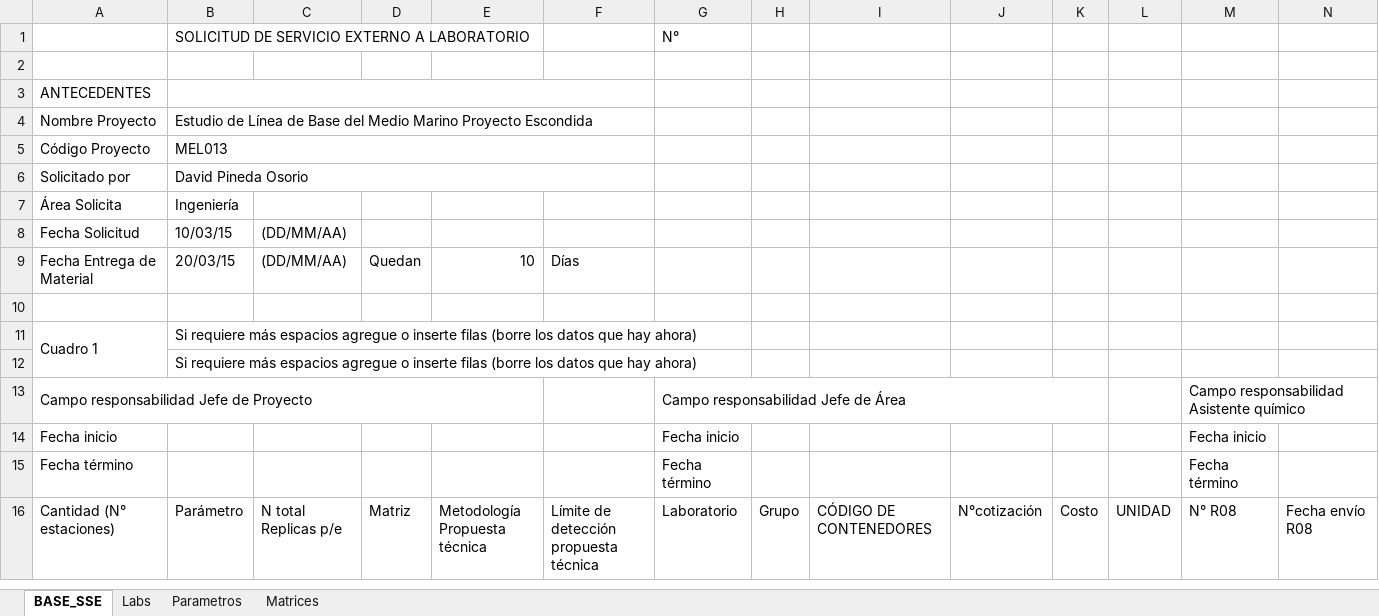
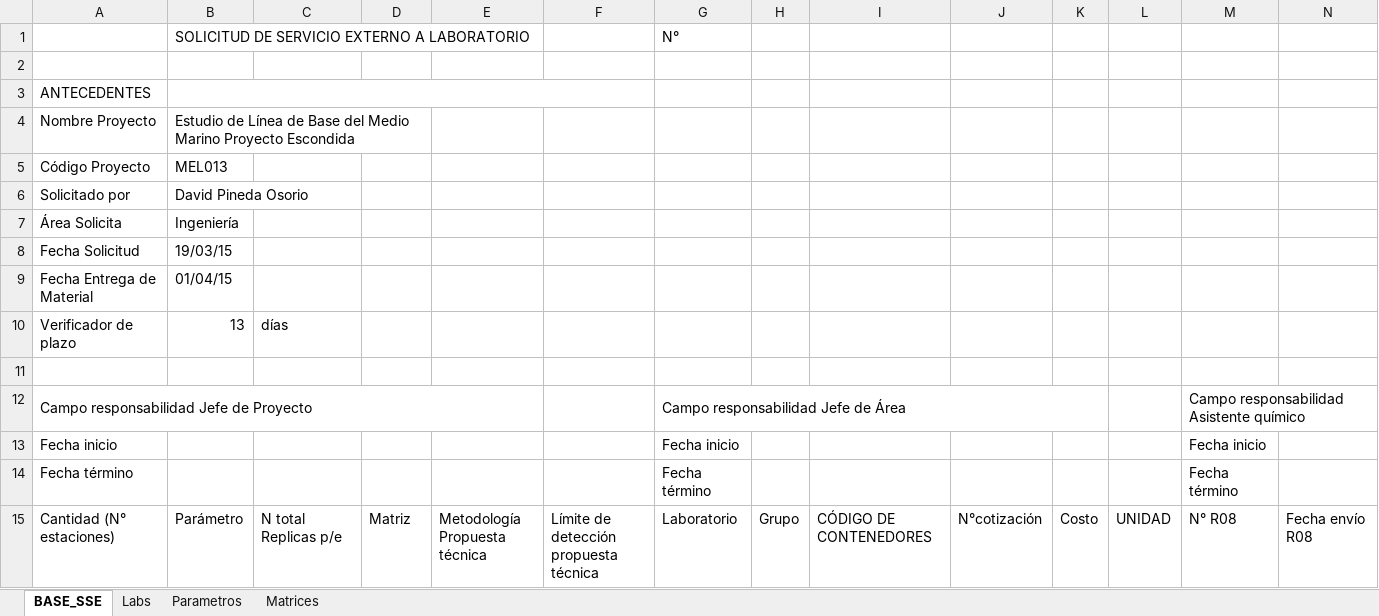
Before and after one commit to dpineiden/gestion_docs, an Excel workbook: Oficial/Patron_FL.xlsx, sheet BASE_SSE, drawn as a sheet; only a part is shown; values as stored, in another font and other column widths than the file's, no cell formats; charts and pictures not drawn; removed rows and columns are numbered as before the commit, all else as after; rows hold the shown columns only; the diff covers the shown part only; the diff names each change by its address in the sheet, - before the commit and + after, or states it on an @@ line.

```diff
--- a/Oficial/Patron_FL.xlsx (sheet BASE_SSE)
+++ b/Oficial/Patron_FL.xlsx (sheet BASE_SSE)
-B4:F4 merged
+B4:D4 merged
-B5:F5 merged
-B6:F6 merged
-B8: 10/03/15
+B8: 19/03/15
-C8: (DD/MM/AA)
+C8: (empty)
-row 9: Fecha Entrega de Material | 20/03/15 | (DD/MM/AA) | Quedan | 10 | Días
+row 9: Fecha Entrega de Material | 01/04/15
+row 10: Verificador de plazo | 13 | días
-row 11: Cuadro 1 | Si requiere más espacios agregue o inserte filas (borre los datos que hay ahora)
-row 12:  | Si requiere más espacios agregue o inserte filas (borre los datos que hay ahora)
```
Also changed, not shown: 12 added rows, 4 removed rows, 53 edited cells and merged cells elsewhere in this sheet, sheet Matrices, cell formats, formulas that keep their value, 15 other files.
